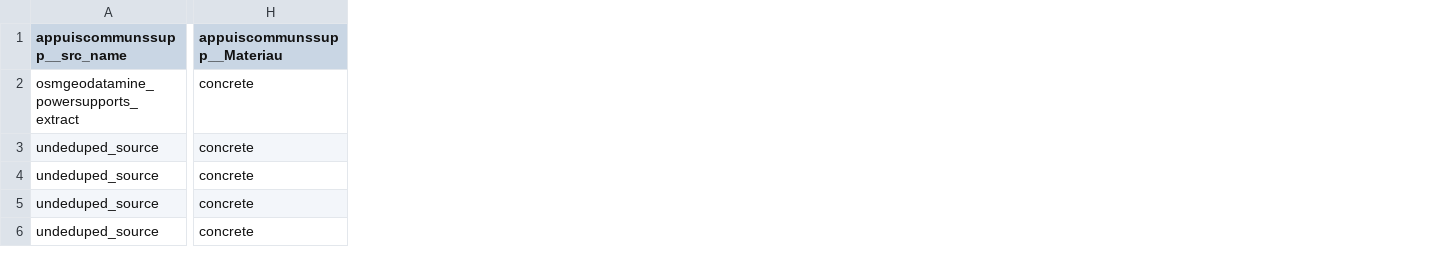
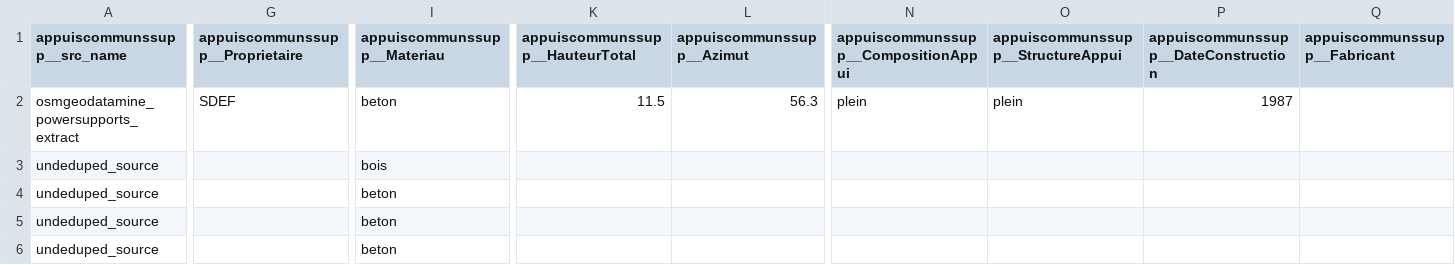
Before and after one commit to France-Data-Reseau/fdr-appuiscommuns, a CSV file: seeds/apcom/appuiscommuns_supportaerien__example.csv, drawn as a sheet; only a part is shown, gaps mark what is left out; addresses are those after the commit; the diff covers the shown part only; the diff names each change by its address in the sheet, - before the commit and + after, or states it on an @@ line.

```diff
--- a/seeds/apcom/appuiscommuns_supportaerien__example.csv
+++ b/seeds/apcom/appuiscommuns_supportaerien__example.csv
+column G (appuiscommunssupp__Proprietaire), row 2: SDEF
+column K (appuiscommunssupp__HauteurTotal), row 2: 11.5
+column L (appuiscommunssupp__Azimut), row 2: 56.3
+column N, rows 1-2: appuiscommunssupp__CompositionAppui | plein
+column O, rows 1-2: appuiscommunssupp__StructureAppui | plein
+column P, rows 1-2: appuiscommunssupp__DateConstruction | 1987
+column Q (appuiscommunssupp__Fabricant), empty
-I2 (appuiscommunssupp__Materiau): concrete
+I2 (appuiscommunssupp__Materiau): beton
-I3 (appuiscommunssupp__Materiau): concrete
+I3 (appuiscommunssupp__Materiau): bois
-I4:I6 (appuiscommunssupp__Materiau): concrete
+I4:I6 (appuiscommunssupp__Materiau): beton
```
Also changed, not shown: 5 added columns and 4 edited cells elsewhere in this file, seeds/birdz/birdz__apcom_supportaerien__expected.csv, seeds/osmposup/osm_posup__apcom_supportaerien__expected.csv, 12 other files.
